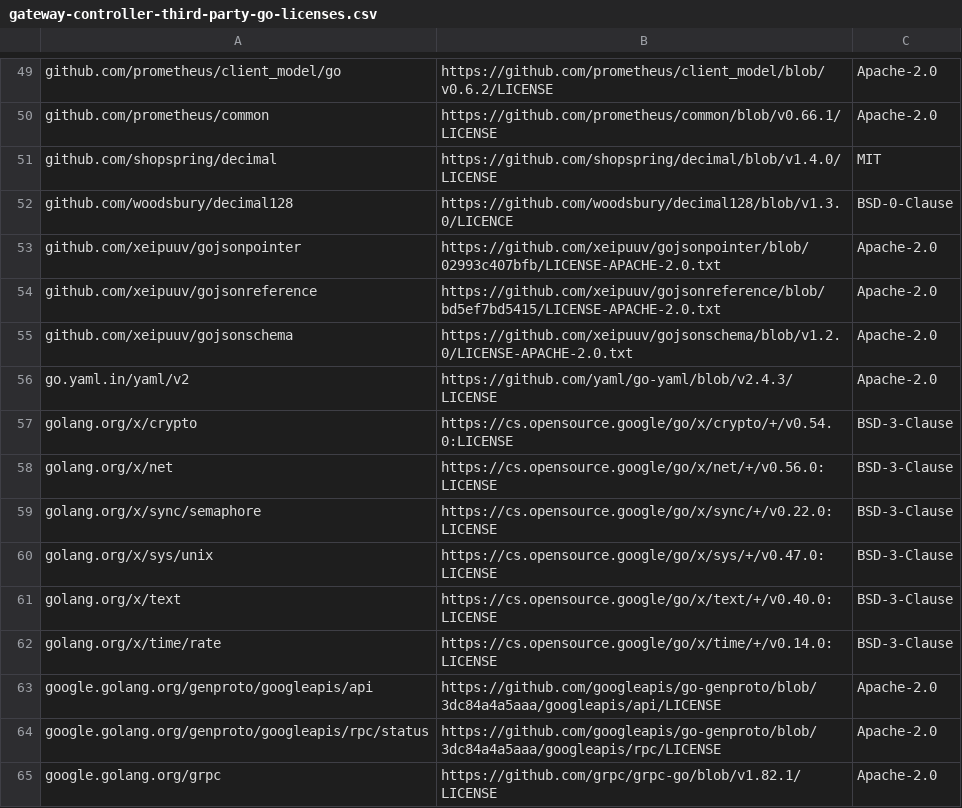
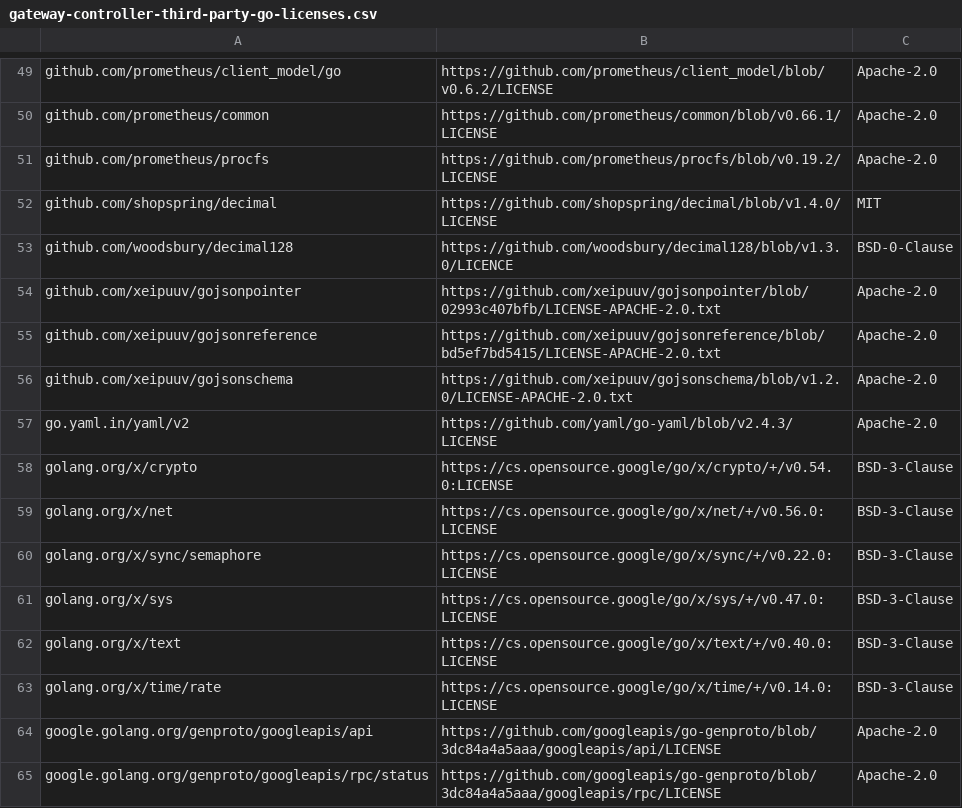
Before and after one commit to npamudika/api-platform, a CSV file: license-reports/go/gateway-controller-third-party-go-licenses.csv, drawn as a sheet; only a part is shown, gaps mark what is left out; the shorter side is filled out with more unchanged rows.

```diff
--- a/license-reports/go/gateway-controller-third-party-go-licenses.csv
+++ b/license-reports/go/gateway-controller-third-party-go-licenses.csv
@@ -50,2 +50,3 @@ github.com/prometheus/client_model/go,https://github.com/prometheus/client_model
 github.com/prometheus/common,https://github.com/prometheus/common/blob/v0.66.1/LICENSE,Apache-2.0
+github.com/prometheus/procfs,https://github.com/prometheus/procfs/blob/v0.19.2/LICENSE,Apache-2.0
 github.com/shopspring/decimal,https://github.com/shopspring/decimal/blob/v1.4.0/LICENSE,MIT
@@ -59,3 +60,3 @@ golang.org/x/net,https://cs.opensource.google/go/x/net/+/v0.56.0:LICENSE,BSD-3-C
 golang.org/x/sync/semaphore,https://cs.opensource.google/go/x/sync/+/v0.22.0:LICENSE,BSD-3-Clause
-golang.org/x/sys/unix,https://cs.opensource.google/go/x/sys/+/v0.47.0:LICENSE,BSD-3-Clause
+golang.org/x/sys,https://cs.opensource.google/go/x/sys/+/v0.47.0:LICENSE,BSD-3-Clause
 golang.org/x/text,https://cs.opensource.google/go/x/text/+/v0.40.0:LICENSE,BSD-3-Clause
```
Also changed, not shown: license-reports/go/gateway-runtime-third-party-go-licenses.csv, 1 other file.
